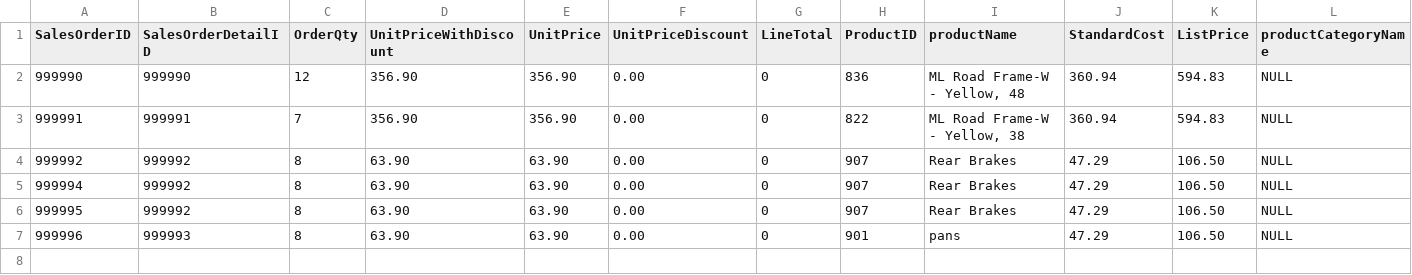
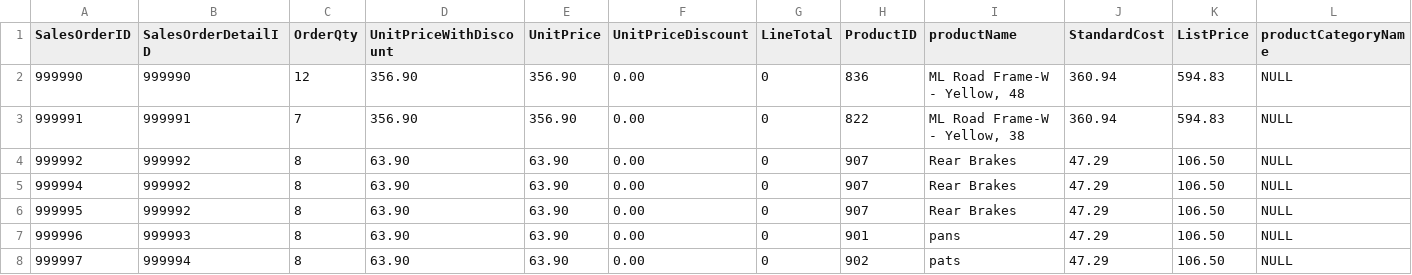
Before and after one commit to citi-chan00/Graduacion, a CSV file: ventas.csv, drawn as a sheet; only a part is shown; rows hold the shown columns only; the diff names each change by its address in the sheet, - before the commit and + after, or states it on an @@ line.

Commit message:
Update ventas.csv

```diff
--- a/ventas.csv
+++ b/ventas.csv
+row 8: 999997 | 999994 | 8 | 63.90 | 63.90 | 0.00 | 0 | 902 | pats | 47.29 | 106.50 | NULL
```
